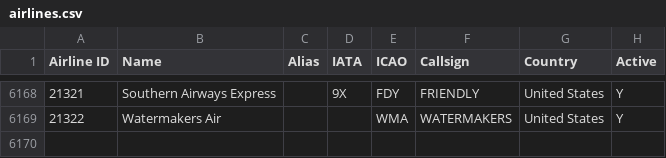
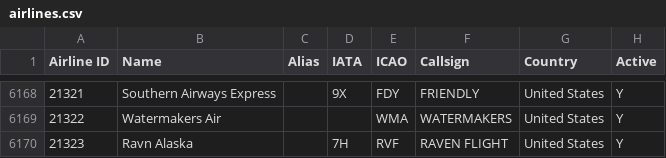
Before and after one commit to odexvy/FlightsDataBase, a CSV file: database/airlines.csv, drawn as a sheet; only a part is shown, gaps mark what is left out; the diff names each change by its address in the sheet, - before the commit and + after, or states it on an @@ line.

Commit message:
Add Ravn Alaska to database

```diff
--- a/database/airlines.csv
+++ b/database/airlines.csv
+row 6170: 21323 | Ravn Alaska |  | 7H | RVF | RAVEN FLIGHT | United States | Y
```
